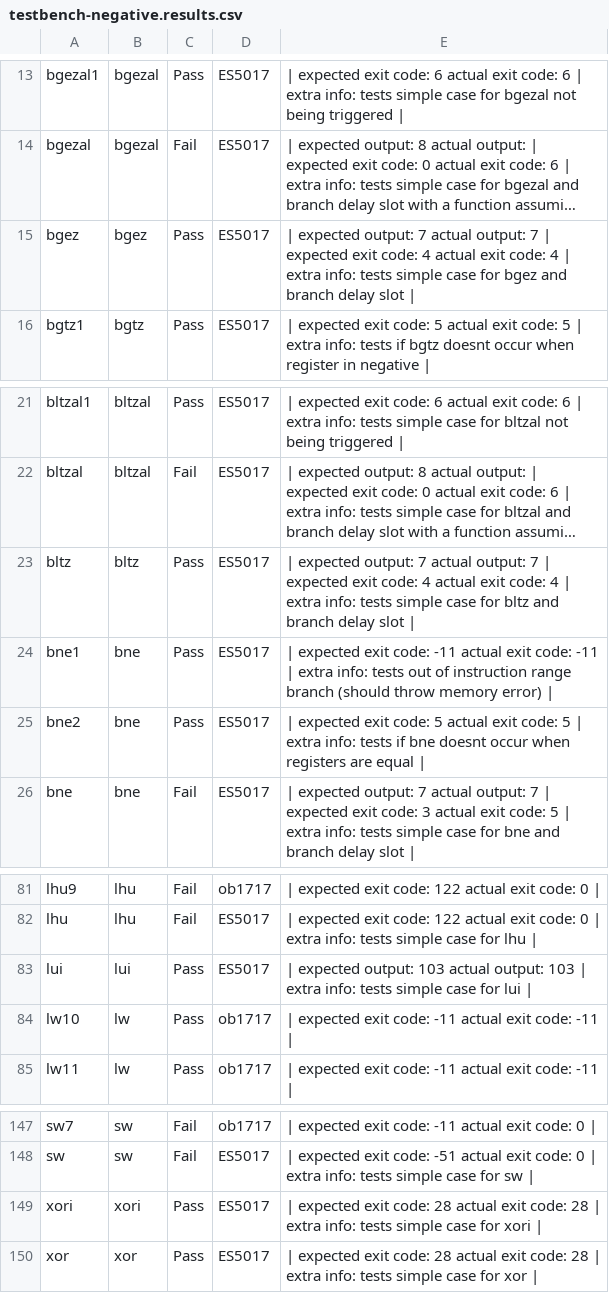
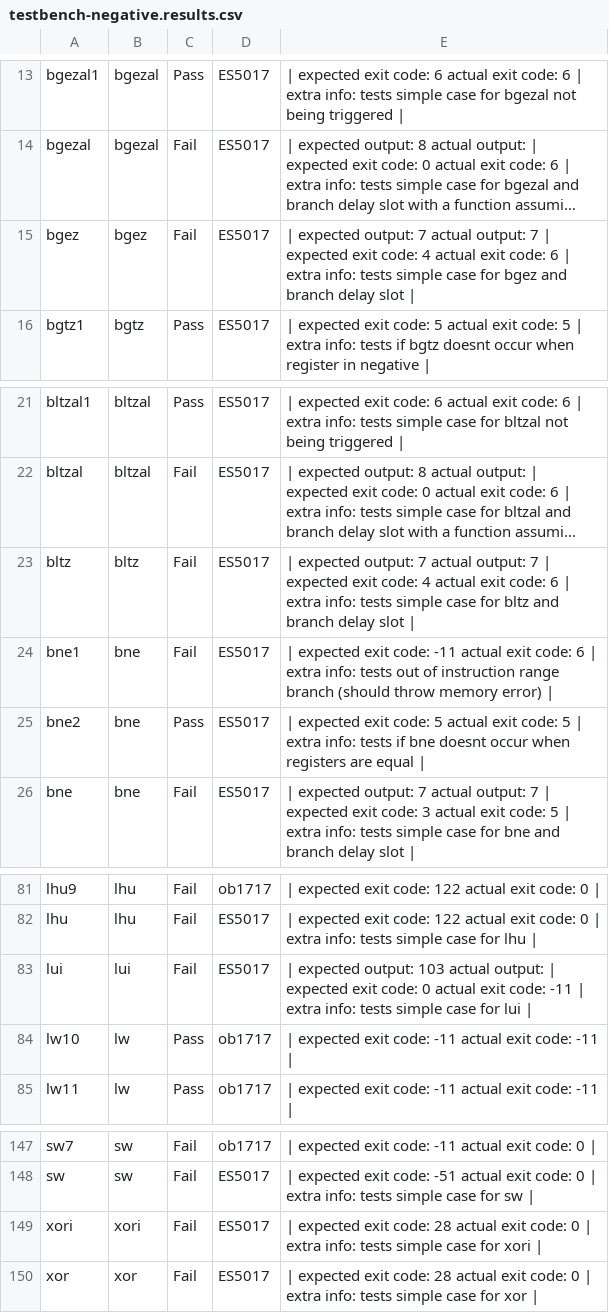
Before and after one commit to ollieellis/CPU_emulator, a CSV file: jjd06_summative/testbench-negative.results.csv, drawn as a sheet; only a part is shown, gaps mark what is left out; long unchanged cells end in …; the diff covers the shown part only; the diff names each change by its address in the sheet, - before the commit and + after, or states it on an @@ line.

```diff
--- a/jjd06_summative/testbench-negative.results.csv
+++ b/jjd06_summative/testbench-negative.results.csv
-C15: Pass
+C15: Fail
-E15: …exit code: 4 | extra…
+E15: …exit code: 6 | extra…
-C23:C24: Pass
+C23:C24: Fail
-E23: …exit code: 4 | extra…
+E23: …exit code: 6 | extra…
-E24: …exit code: -11 | extra…
+E24: …exit code: 6 | extra…
-C83: Pass
+C83: Fail
-E83: …actual output: 103 | extra…
+E83: …actual output: | expected exit code: 0 actual exit code: -11 | extra…
-C149:C150: Pass
+C149:C150: Fail
-E149: …exit code: 28 | extra…
+E149: …exit code: 0 | extra…
-E150: …exit code: 28 | extra…
+E150: …exit code: 0 | extra…
```
Also changed, not shown: 58 edited cells elsewhere in this file, 1 other file.
